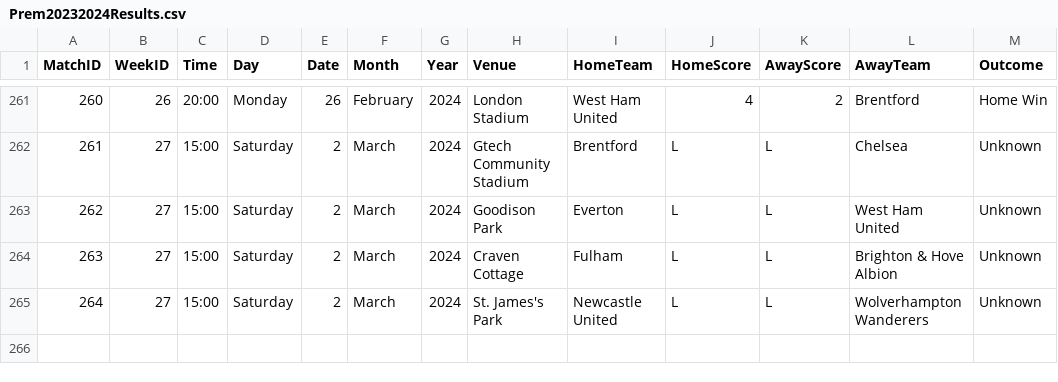
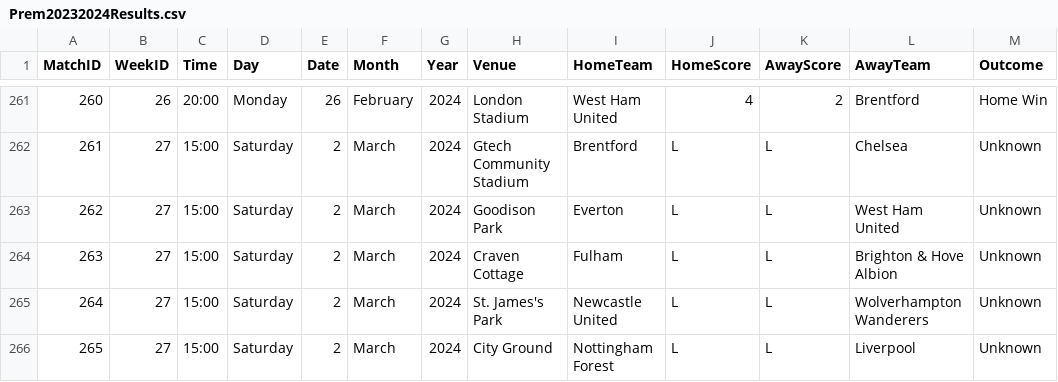
Before and after one commit to plcr9/Prem20232024, a CSV file: lib/Prem20232024Results.csv, drawn as a sheet; only a part is shown, gaps mark what is left out; the diff names each change by its address in the sheet, - before the commit and + after, or states it on an @@ line.

Commit message:
Update Prem20232024Results.csv

```diff
--- a/lib/Prem20232024Results.csv
+++ b/lib/Prem20232024Results.csv
+row 266: 265 | 27 | 15:00 | Saturday | 2 | March | 2024 | City Ground | Nottingham Forest | L | L | Liverpool | Unknown
```
